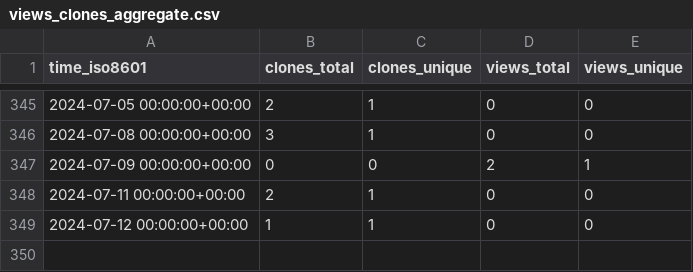
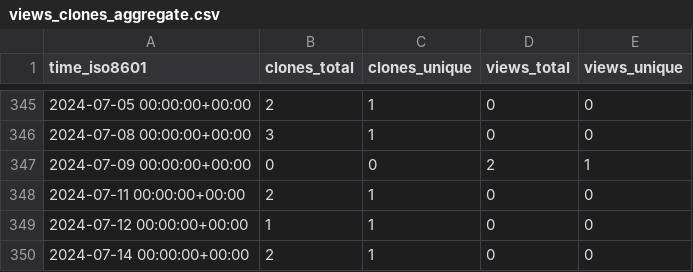
Before and after one commit to ayewo/ghost.sh, a CSV file: ayewo/ghost.sh/ghrs-data/views_clones_aggregate.csv, drawn as a sheet; only a part is shown, gaps mark what is left out; the diff names each change by its address in the sheet, - before the commit and + after, or states it on an @@ line.

```diff
--- a/ayewo/ghost.sh/ghrs-data/views_clones_aggregate.csv
+++ b/ayewo/ghost.sh/ghrs-data/views_clones_aggregate.csv
+row 350: 2024-07-14 00:00:00+00:00 | 2 | 1 | 0 | 0
```
Also changed, not shown: 1 other file.
